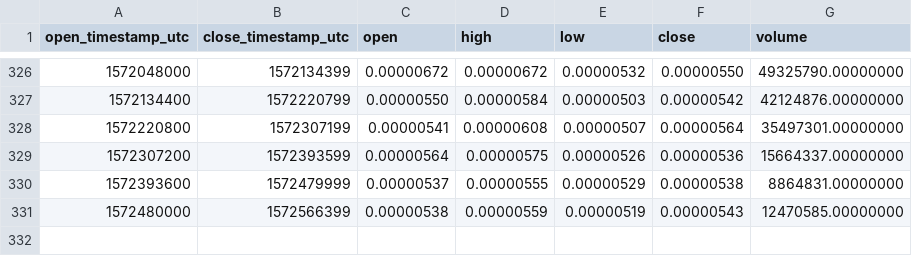
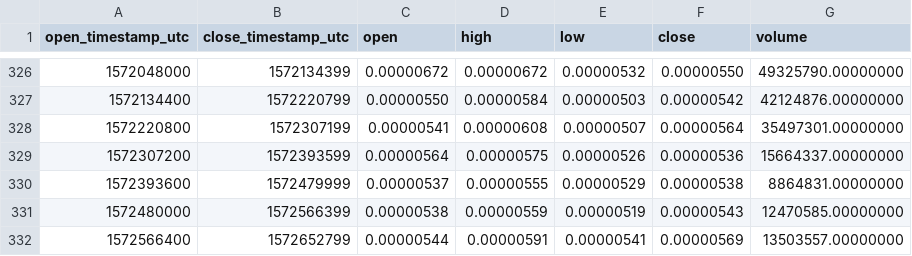
Before and after one commit to cryptobigbro/binance-RENBTC, a CSV file: binance-RENBTC-1d.csv, drawn as a sheet; only a part is shown, gaps mark what is left out.

```diff
--- a/binance-RENBTC-1d.csv
+++ b/binance-RENBTC-1d.csv
@@ -331 +331,2 @@ open_timestamp_utc,close_timestamp_utc,open,high,low,close,volume
 1572480000,1572566399,0.00000538,0.00000559,0.00000519,0.00000543,12470585.00000000
+1572566400,1572652799,0.00000544,0.00000591,0.00000541,0.00000569,13503557.00000000
```
Also changed, not shown: binance-RENBTC-1h.csv.
